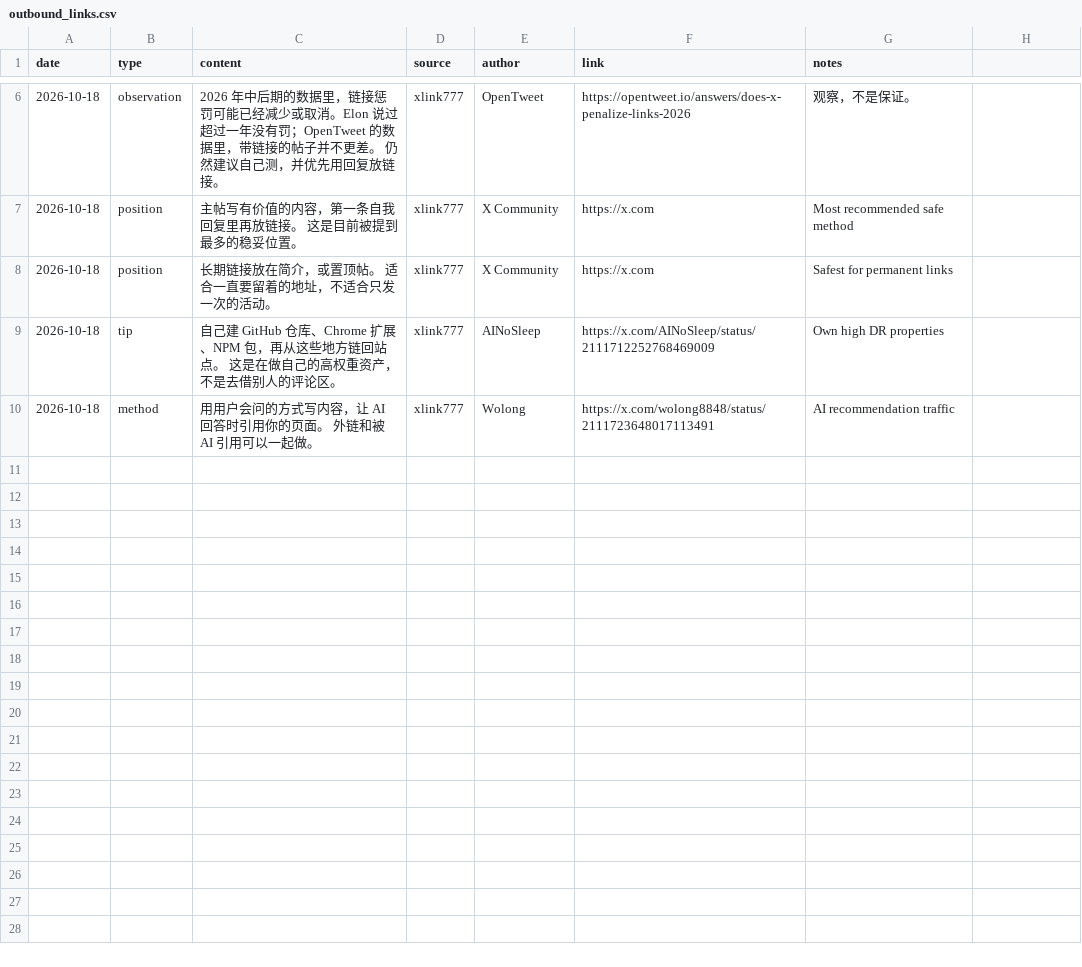
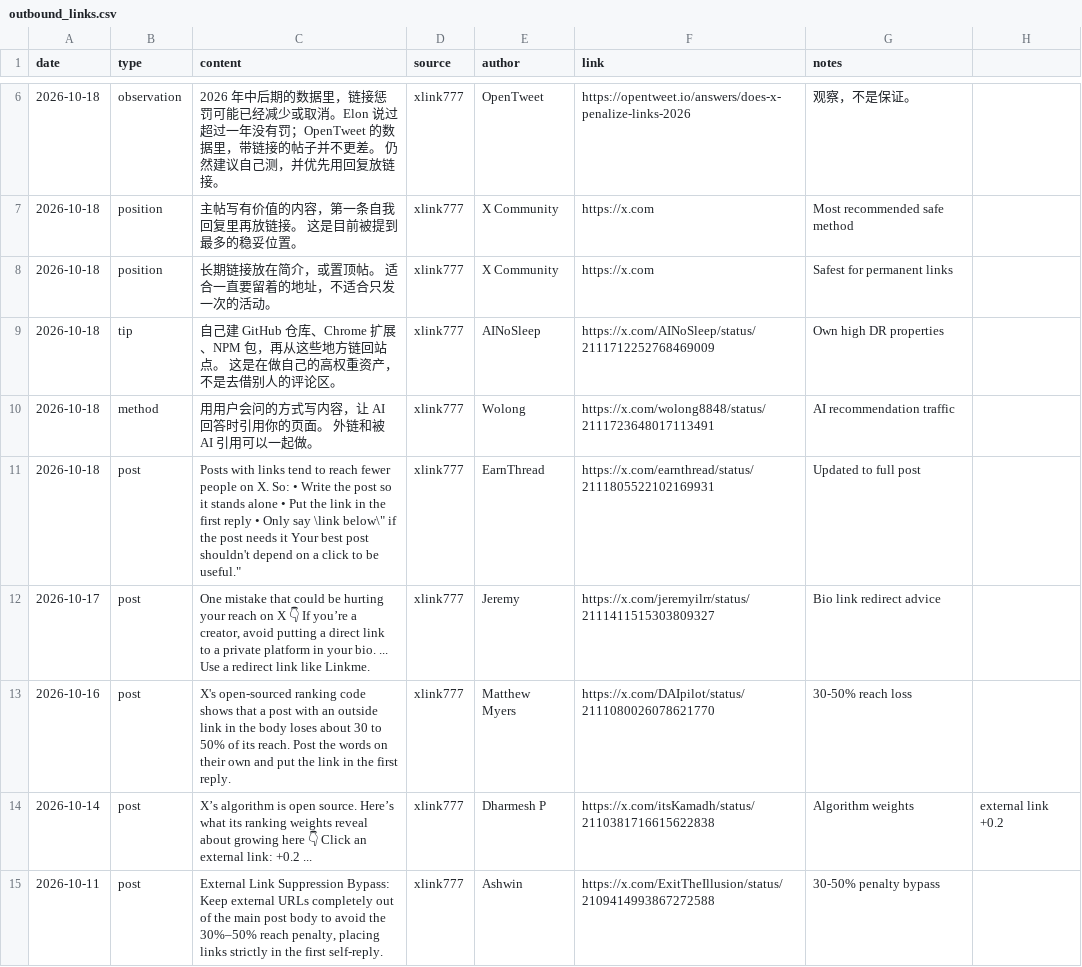
Before and after one commit to PlayGuideLab/xlink777, a CSV file: data/outbound_links.csv, drawn as a sheet; only a part is shown, gaps mark what is left out.

Commit message:
Add new X posts on external link strategies for SEO and engagement

```diff
--- a/data/outbound_links.csv
+++ b/data/outbound_links.csv
@@ -10 +10,6 @@ date,type,content,source,author,link,notes
 2026-10-18,method,用用户会问的方式写内容，让 AI 回答时引用你的页面。 外链和被 AI 引用可以一起做。,xlink777,Wolong,https://x.com/wolong8848/status/2111723648017113491,AI recommendation traffic
+2026-10-18,post,"Posts with links tend to reach fewer people on X. So: • Write the post so it stands alone • Put the link in the first reply • Only say \"link below\" if the post needs it Your best post shouldn't depend on a click to be useful.",xlink777,EarnThread,https://x.com/earnthread/status/2111805522102169931,Updated to full post
+2026-10-17,post,"One mistake that could be hurting your reach on X 👇 If you’re a creator, avoid putting a direct link to a private platform in your bio. ... Use a redirect link like Linkme.",xlink777,Jeremy,https://x.com/jeremyilrr/status/2111411515303809327,Bio link redirect advice
+2026-10-16,post,"X's open-sourced ranking code shows that a post with an outside link in the body loses about 30 to 50% of its reach. Post the words on their own and put the link in the first reply.",xlink777,Matthew Myers,https://x.com/DAIpilot/status/2111080026078621770,30-50% reach loss
+2026-10-14,post,"X’s algorithm is open source. Here’s what its ranking weights reveal about growing here 👇 Click an external link: +0.2 ...",xlink777,Dharmesh P,https://x.com/itsKamadh/status/2110381716615622838,Algorithm weights, external link +0.2
+2026-10-11,post,"External Link Suppression Bypass: Keep external URLs completely out of the main post body to avoid the 30%–50% reach penalty, placing links strictly in the first self-reply.",xlink777,Ashwin,https://x.com/ExitTheIllusion/status/2109414993867272588,30-50% penalty bypass
```
Also changed, not shown: 1 other file.
